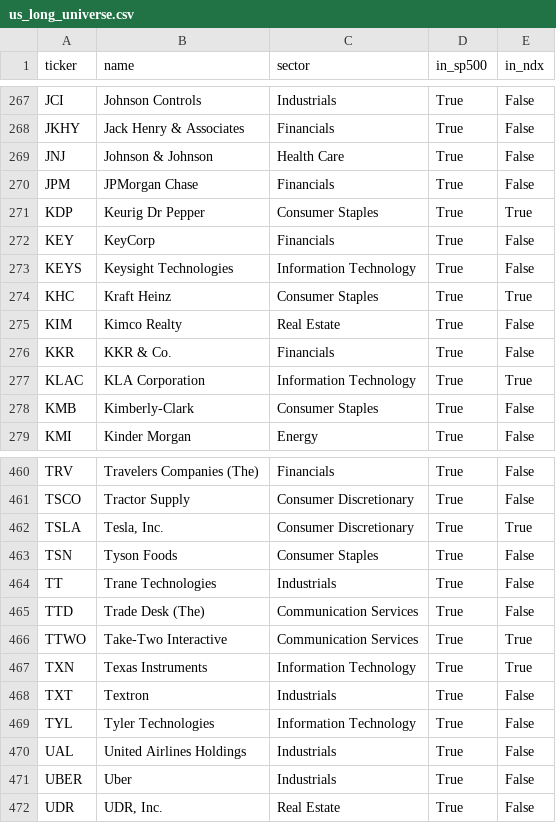
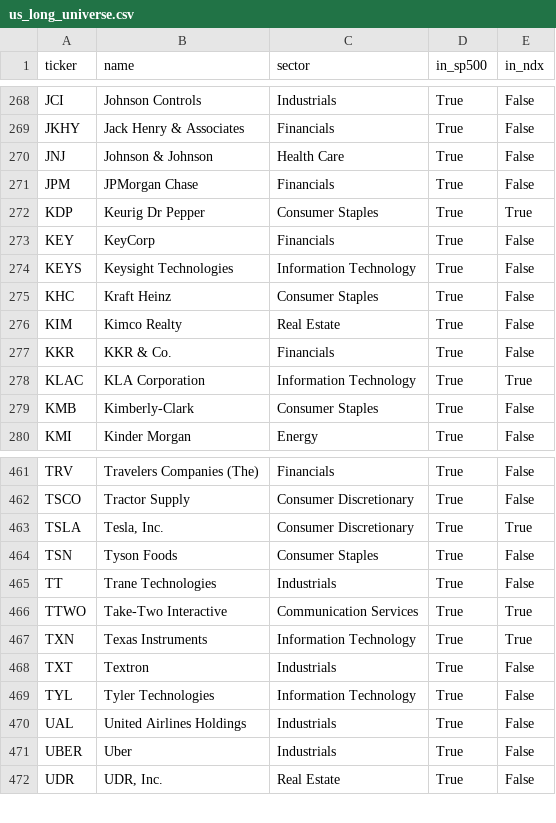
Before and after one commit to cplajha-pixel/stock-screener, a CSV file: output/us_long_universe.csv, drawn as a sheet; only a part is shown, gaps mark what is left out; the diff covers the shown part only.

```diff
--- a/output/us_long_universe.csv
+++ b/output/us_long_universe.csv
@@ -273,3 +274,3 @@ KEY,KeyCorp,Financials,True,False
 KEYS,Keysight Technologies,Information Technology,True,False
-KHC,Kraft Heinz,Consumer Staples,True,True
+KHC,Kraft Heinz,Consumer Staples,True,False
 KIM,Kimco Realty,Real Estate,True,False
@@ -464,3 +465,2 @@ TSN,Tyson Foods,Consumer Staples,True,False
 TT,Trane Technologies,Industrials,True,False
-TTD,Trade Desk (The),Communication Services,True,False
 TTWO,Take-Two Interactive,Communication Services,True,True
```
Also changed, not shown: 3 added rows and 2 removed rows elsewhere in this file, output/us_tickers.csv, 4 other files.
